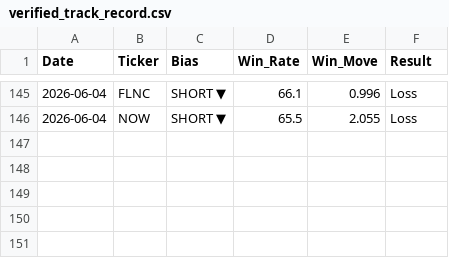
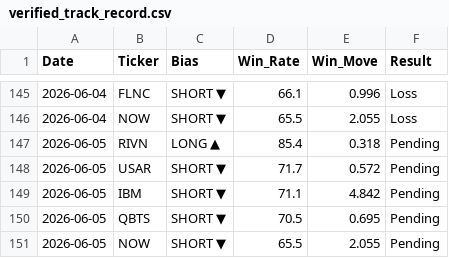
Before and after one commit to DSTAT-Trading/dstat-track-record, a CSV file: verified_track_record.csv, drawn as a sheet; only a part is shown, gaps mark what is left out; the diff names each change by its address in the sheet, - before the commit and + after, or states it on an @@ line.

Commit message:
DSTAT Update 2026-06-05

```diff
--- a/verified_track_record.csv
+++ b/verified_track_record.csv
+row 147: 2026-06-05 | RIVN | LONG ▲ | 85.4 | 0.318 | Pending
+row 148: 2026-06-05 | USAR | SHORT ▼ | 71.7 | 0.572 | Pending
+row 149: 2026-06-05 | IBM | SHORT ▼ | 71.1 | 4.842 | Pending
+row 150: 2026-06-05 | QBTS | SHORT ▼ | 70.5 | 0.695 | Pending
+row 151: 2026-06-05 | NOW | SHORT ▼ | 65.5 | 2.055 | Pending
```
